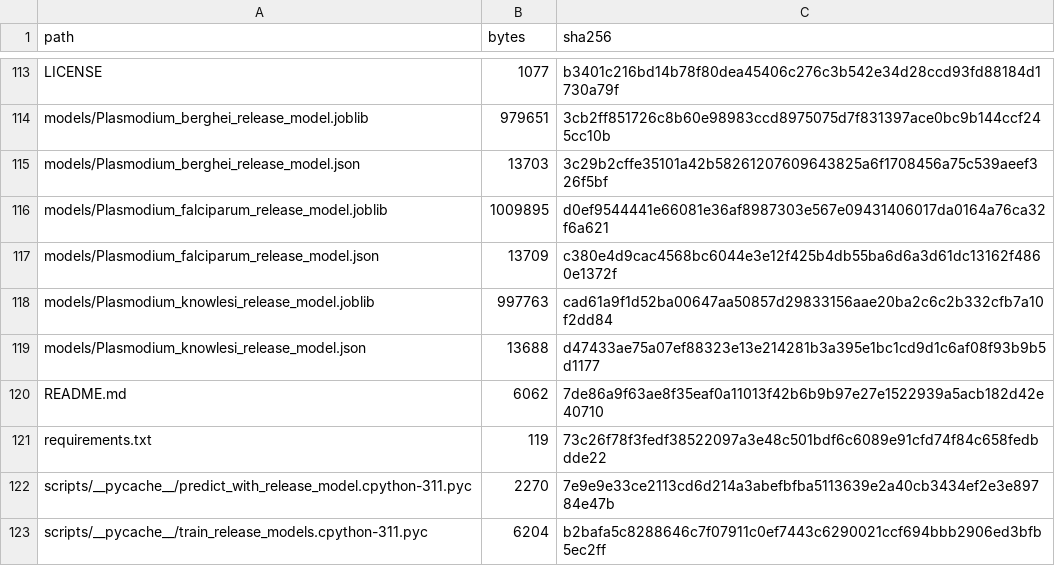
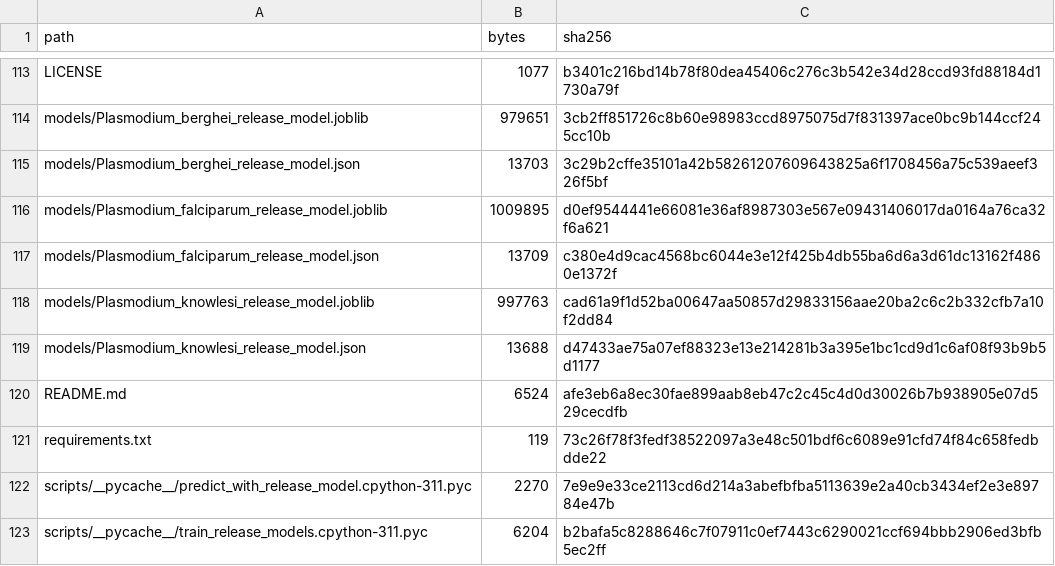
Before and after one commit to tianluyao1024/plasmodium-essentiality-reproducibility, a TSV file: RELEASE_MANIFEST.tsv, drawn as a sheet; only a part is shown, gaps mark what is left out.

```diff
--- a/RELEASE_MANIFEST.tsv
+++ b/RELEASE_MANIFEST.tsv
@@ -119,3 +119,3 @@ models/Plasmodium_knowlesi_release_model.joblib	997763	cad61a9f1d52ba00647aa5085
 models/Plasmodium_knowlesi_release_model.json	13688	d47433ae75a07ef88323e13e214281b3a395e1bc1cd9d1c6af08f93b9b5d1177
-README.md	6062	7de86a9f63ae8f35eaf0a11013f42b6b9b97e27e1522939a5acb182d42e40710
+README.md	6524	afe3eb6a8ec30fae899aab8eb47c2c45c4d0d30026b7b938905e07d529cecdfb
 requirements.txt	119	73c26f78f3fedf38522097a3e48c501bdf6c6089e91cfd74f84c658fedbdde22
```
Also changed, not shown: 1 other file.
